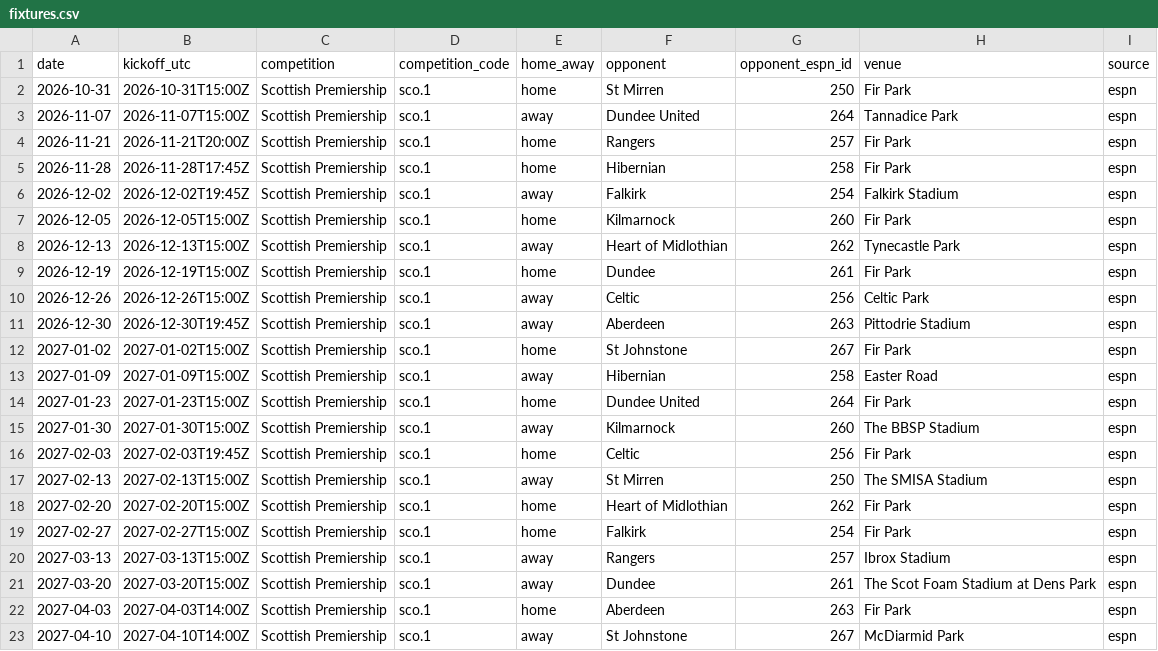
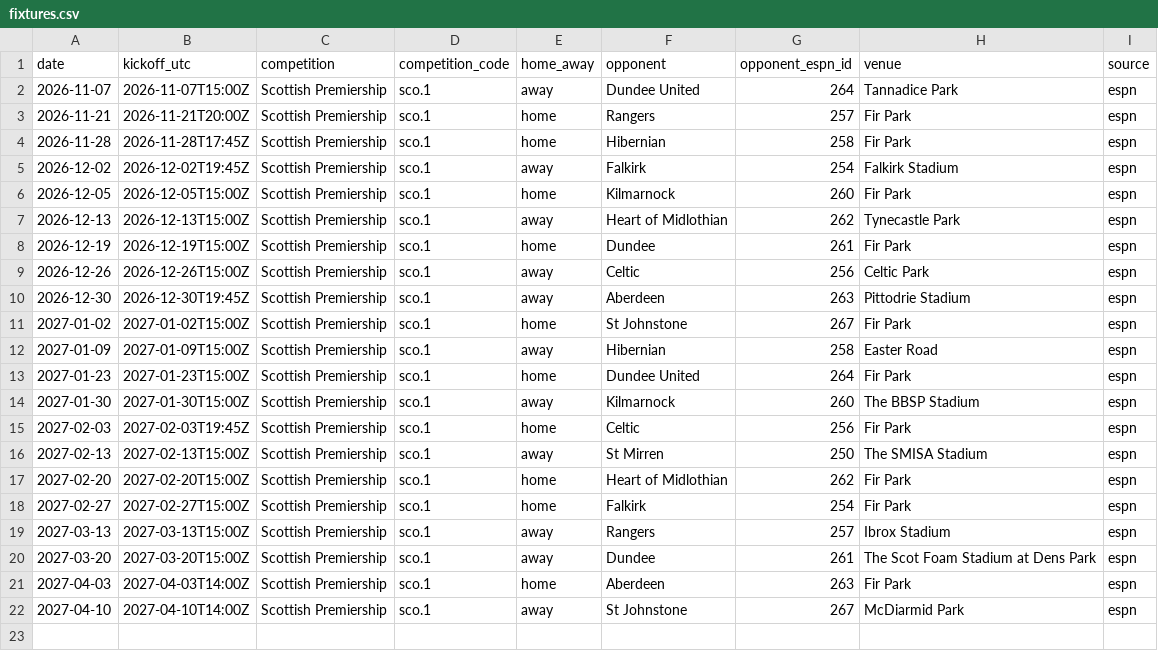
Before and after one commit to ideksec/MotherwellFC, a CSV file: data/processed/motherwell/fixtures.csv, drawn as a sheet; the diff names each change by its address in the sheet, - before the commit and + after, or states it on an @@ line.

```diff
--- a/data/processed/motherwell/fixtures.csv
+++ b/data/processed/motherwell/fixtures.csv
-row 2: 2026-10-31 | 2026-10-31T15:00Z | Scottish Premiership | sco.1 | home | St Mirren | 250 | Fir Park | espn
```
Also changed, not shown: data/processed/motherwell/matchlog_2026-27.csv, data/processed/motherwell/table.csv, 2 other files.
